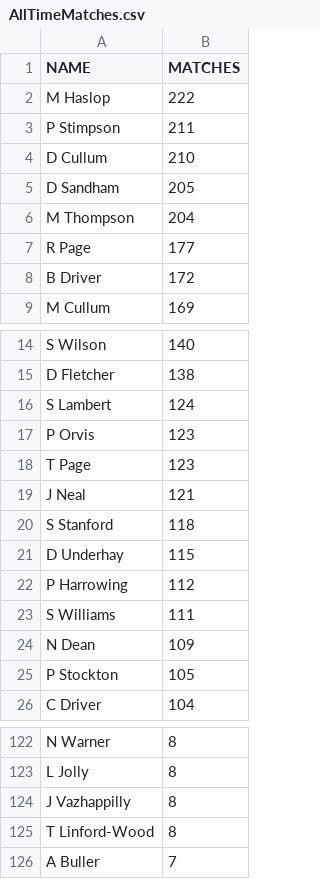
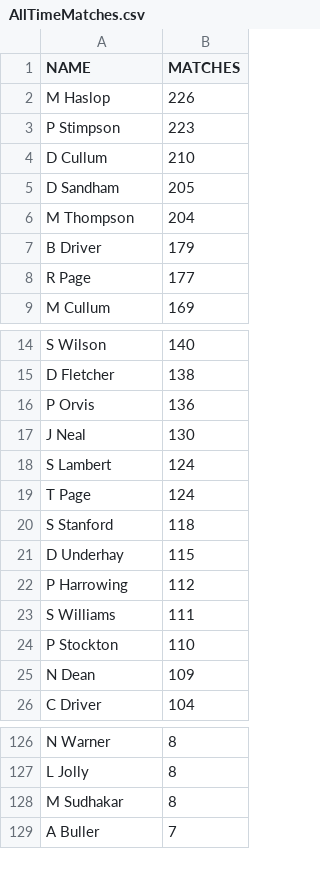
Before and after one commit to barhillcricket/bhcc, a CSV file: stats/AllTimeMatches.csv, drawn as a sheet; only a part is shown, gaps mark what is left out; the diff covers the shown part only.

```diff
--- a/stats/AllTimeMatches.csv
+++ b/stats/AllTimeMatches.csv
@@ -1,4 +1,4 @@
 NAME, MATCHES
-M Haslop,222,
-P Stimpson,211,
+M Haslop,226,
+P Stimpson,223,
 D Cullum,210,
@@ -6,4 +6,4 @@ D Sandham,205,
 M Thompson,204,
+B Driver,179,
 R Page,177,
-B Driver,172,
 M Cullum,169,
@@ -15,6 +15,6 @@ S Wilson,140,
 D Fletcher,138,
+P Orvis,136,
+J Neal,130,
 S Lambert,124,
-P Orvis,123,
-T Page,123,
-J Neal,121,
+T Page,124,
 S Stanford,118,
@@ -23,4 +23,4 @@ P Harrowing,112,
 S Williams,111,
+P Stockton,110,
 N Dean,109,
-P Stockton,105,
 C Driver,104,
@@ -123,4 +127,3 @@ N Warner,8,
 L Jolly,8,
-J Vazhappilly,8,
-T Linford-Wood,8,
+M Sudhakar,8,
 A Buller,7,
```
Also changed, not shown: 10 added rows, 3 removed rows and 4 edited cells elsewhere in this file, stats/AllTimeBatting.csv, stats/AllTimeBowling.csv, 12 other files.
